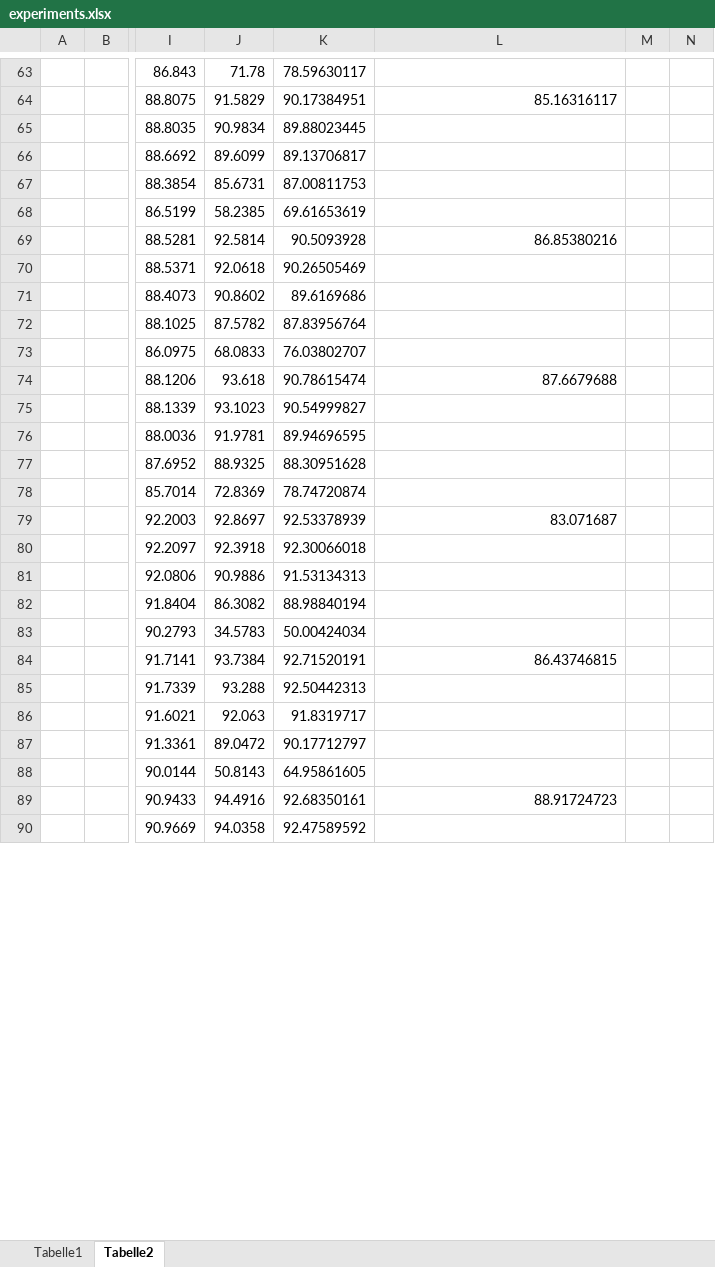
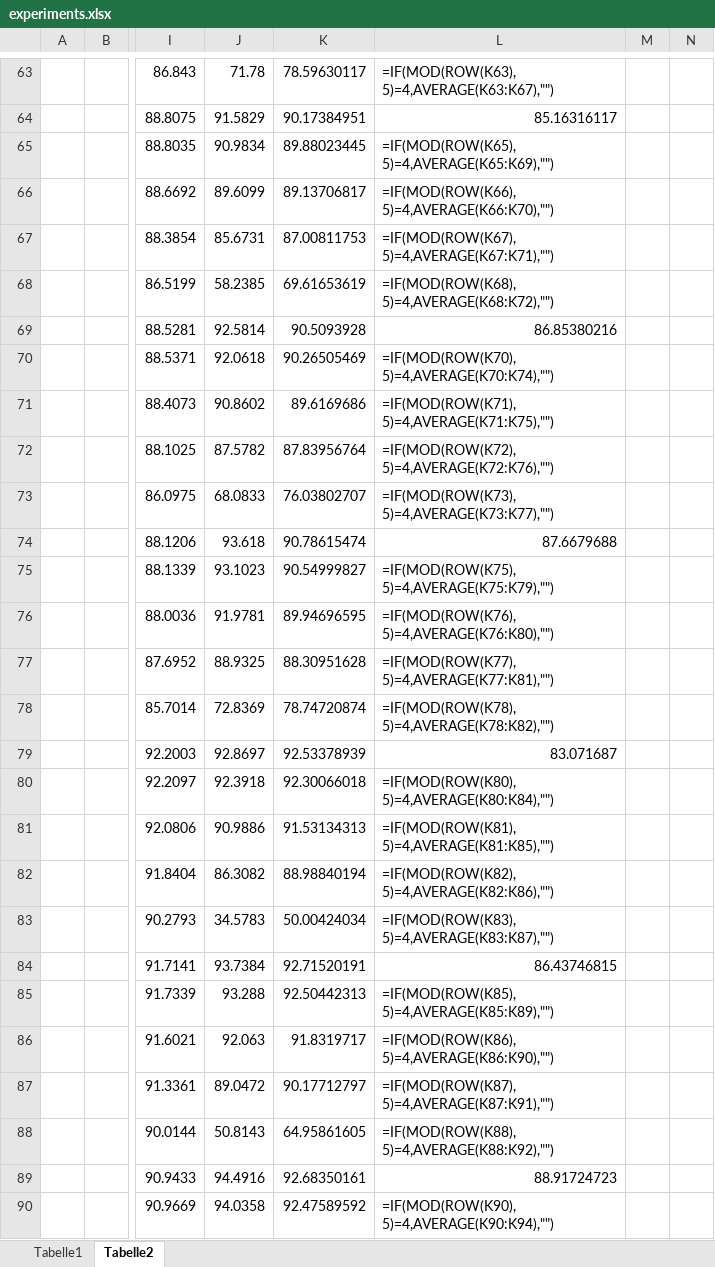
Before and after one commit to ipa320/cob_object_perception, an Excel workbook: cob_surface_classification/common/files/experiments.xlsx, sheet Tabelle2, drawn as a sheet; only a part is shown, gaps mark what is left out; values as stored, in another font and other column widths than the file's, no borders; formulas without a stored value are shown as written; the diff covers the shown part only; the diff names each change by its address in the sheet, - before the commit and + after, or states it on an @@ line.

```diff
--- a/cob_surface_classification/common/files/experiments.xlsx (sheet Tabelle2)
+++ b/cob_surface_classification/common/files/experiments.xlsx (sheet Tabelle2)
-L63: (empty)
+L63: =IF(MOD(ROW(K63), 5)=4,AVERAGE(K63:K67),"")
-L65: (empty)
+L65: =IF(MOD(ROW(K65), 5)=4,AVERAGE(K65:K69),"")
-L66: (empty)
+L66: =IF(MOD(ROW(K66), 5)=4,AVERAGE(K66:K70),"")
-L67: (empty)
+L67: =IF(MOD(ROW(K67), 5)=4,AVERAGE(K67:K71),"")
-L68: (empty)
+L68: =IF(MOD(ROW(K68), 5)=4,AVERAGE(K68:K72),"")
-L70: (empty)
+L70: =IF(MOD(ROW(K70), 5)=4,AVERAGE(K70:K74),"")
-L71: (empty)
+L71: =IF(MOD(ROW(K71), 5)=4,AVERAGE(K71:K75),"")
-L72: (empty)
+L72: =IF(MOD(ROW(K72), 5)=4,AVERAGE(K72:K76),"")
-L73: (empty)
+L73: =IF(MOD(ROW(K73), 5)=4,AVERAGE(K73:K77),"")
-L75: (empty)
+L75: =IF(MOD(ROW(K75), 5)=4,AVERAGE(K75:K79),"")
-L76: (empty)
+L76: =IF(MOD(ROW(K76), 5)=4,AVERAGE(K76:K80),"")
-L77: (empty)
+L77: =IF(MOD(ROW(K77), 5)=4,AVERAGE(K77:K81),"")
-L78: (empty)
+L78: =IF(MOD(ROW(K78), 5)=4,AVERAGE(K78:K82),"")
-L80: (empty)
+L80: =IF(MOD(ROW(K80), 5)=4,AVERAGE(K80:K84),"")
-L81: (empty)
+L81: =IF(MOD(ROW(K81), 5)=4,AVERAGE(K81:K85),"")
-L82: (empty)
+L82: =IF(MOD(ROW(K82), 5)=4,AVERAGE(K82:K86),"")
-L83: (empty)
+L83: =IF(MOD(ROW(K83), 5)=4,AVERAGE(K83:K87),"")
-L85: (empty)
+L85: =IF(MOD(ROW(K85), 5)=4,AVERAGE(K85:K89),"")
-L86: (empty)
+L86: =IF(MOD(ROW(K86), 5)=4,AVERAGE(K86:K90),"")
-L87: (empty)
+L87: =IF(MOD(ROW(K87), 5)=4,AVERAGE(K87:K91),"")
-L88: (empty)
+L88: =IF(MOD(ROW(K88), 5)=4,AVERAGE(K88:K92),"")
-L90: (empty)
+L90: =IF(MOD(ROW(K90), 5)=4,AVERAGE(K90:K94),"")
```
Also changed, not shown: 482 edited cells elsewhere in this sheet, sheet Tabelle1, 1 other file.
